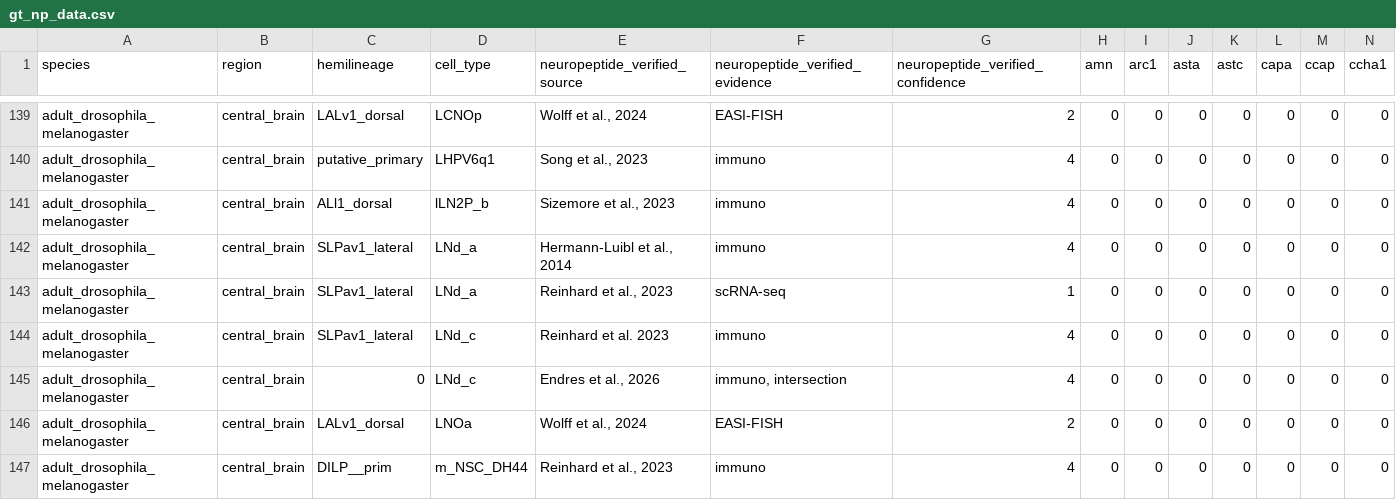
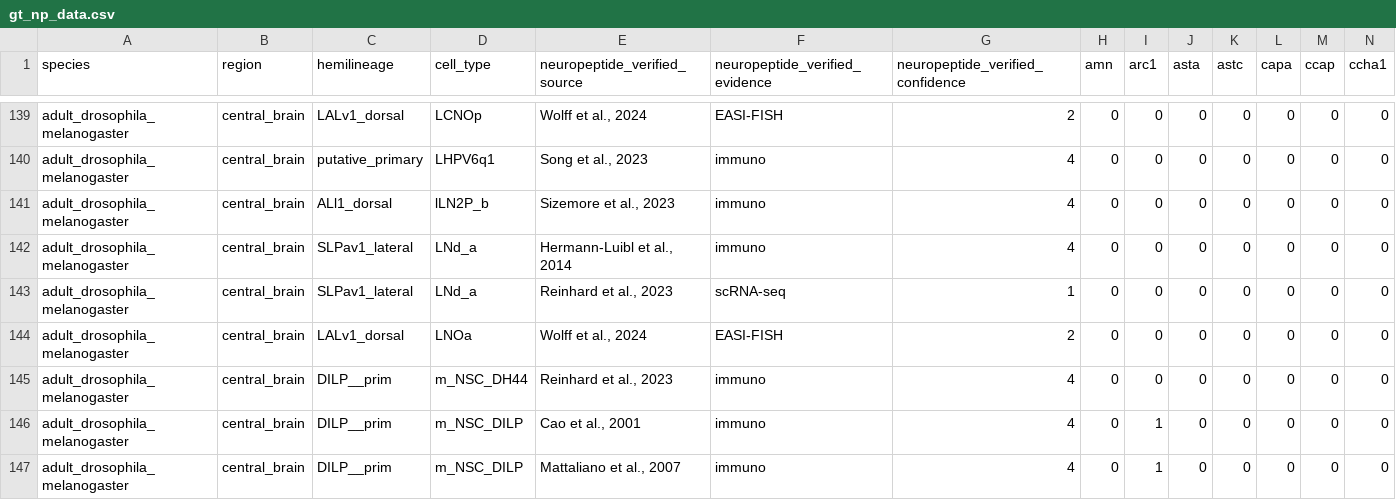
Before and after one commit to flyconnectome/drosophila_neuropeptides, a CSV file: gt_np_data.csv, drawn as a sheet; only a part is shown, gaps mark what is left out; the shorter side is filled out with more unchanged rows; rows hold the shown columns only; the diff names each change by its address in the sheet, - before the commit and + after, or states it on an @@ line.

Commit message:
Exclude LNd_c: kept in extra.csv, withheld from the ground truth (ASB, 2026-09-15)
ASB: "Keep this cell type in the extra list but also add it to exclude so that we don't consider
it for now." The npf call is not disputed -- the Endres et al. row stays in extra.csv so the
evidence is on record -- but LNd_c is not admitted to gt_np_data.csv.

Why, measured. Same case as LNd_b above and more extreme: NONE of LNd_c's six FAFB neurons
clears the 0.003194 peptidergic threshold. Median soma DCV density 0.00023, fourteenfold below
it, over a 9.5-fold within-type range (0.000095 to 0.00090) -- and the single neuron Endres et
al. identify, 720575940609504210, is the LOWEST of the six. Admitting it would pull the
protein-evidence positive set downward exactly as LNd_b did at 0.00225.

This is the pattern the two channels exist for: extra.csv records what a study found, exclusions
.csv records what we are willing to calibrate on, and the two can disagree. Lifting the
exclusion is deleting one line.

Rebuild: 259 -> 252 rows, 7 dropped. Both LNd_c rows go (ours and Reinhard et al. 2023). The
other five Endres types stand -- CB3017, CB2123, CB2993, DNp29, hDeltaK.

```diff
--- a/gt_np_data.csv
+++ b/gt_np_data.csv
-row 144: adult_drosophila_melanogaster | central_brain | SLPav1_lateral | LNd_c | Reinhard et al. 2023 | immuno | 4 | 0 | 0 | 0 | 0 | 0 | 0 | 0
-row 145: adult_drosophila_melanogaster | central_brain | 0 | LNd_c | Endres et al., 2026 | immuno, intersection | 4 | 0 | 0 | 0 | 0 | 0 | 0 | 0
```
Also changed, not shown: gt_sources/exclusions.csv.
